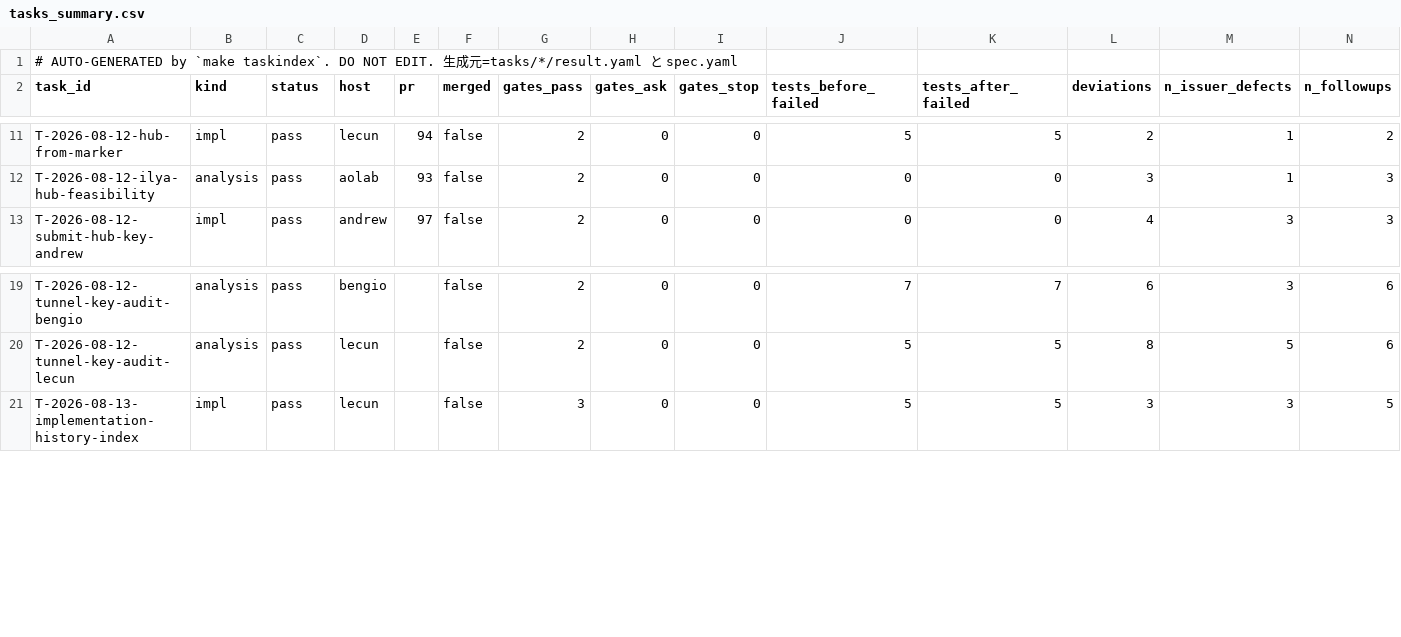
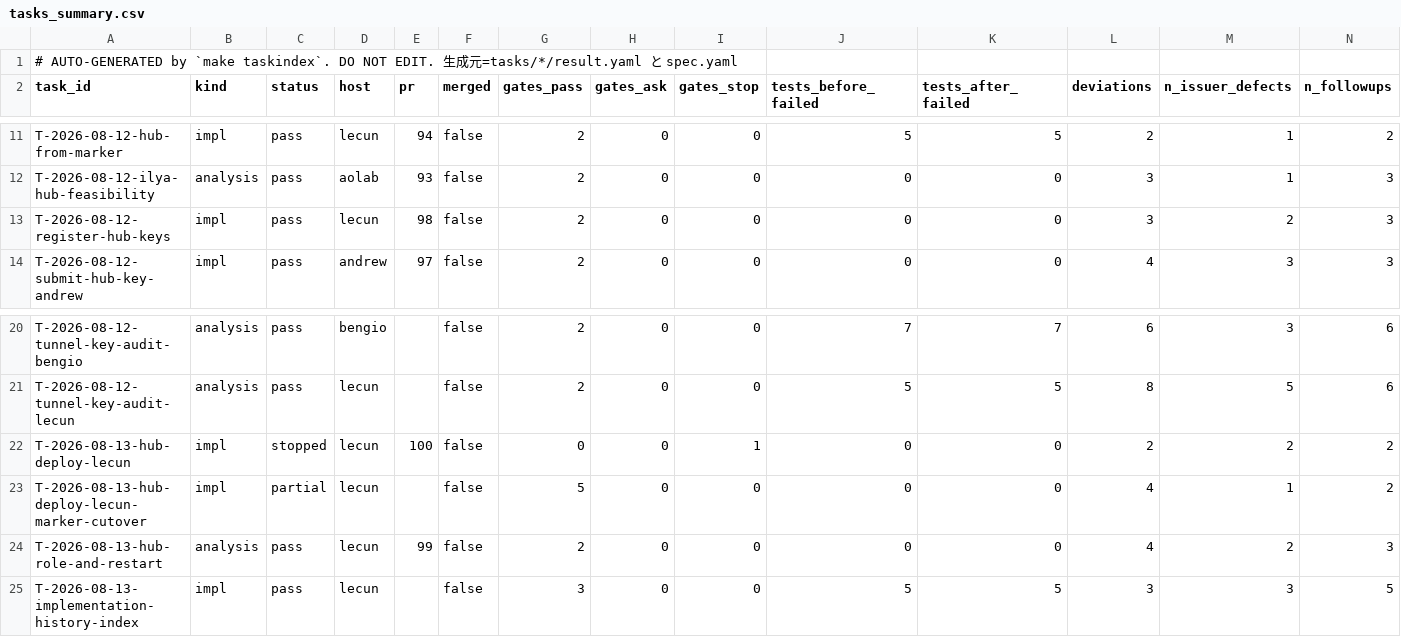
Before and after one commit to takuya3h/m2, a CSV file: context/auto/tasks_summary.csv, drawn as a sheet; only a part is shown, gaps mark what is left out; rows hold the shown columns only; the diff names each change by its address in the sheet, - before the commit and + after, or states it on an @@ line.

Commit message:
ops(sync): cut over lecun to markerless hub keeper

```diff
--- a/context/auto/tasks_summary.csv
+++ b/context/auto/tasks_summary.csv
+row 13: T-2026-08-12-register-hub-keys | impl | pass | lecun | 98 | false | 2 | 0 | 0 | 0 | 0 | 3 | 2 | 3
+row 22: T-2026-08-13-hub-deploy-lecun | impl | stopped | lecun | 100 | false | 0 | 0 | 1 | 0 | 0 | 2 | 2 | 2
+row 23: T-2026-08-13-hub-deploy-lecun-marker-cutover | impl | partial | lecun |  | false | 5 | 0 | 0 | 0 | 0 | 4 | 1 | 2
+row 24: T-2026-08-13-hub-role-and-restart | analysis | pass | lecun | 99 | false | 2 | 0 | 0 | 0 | 0 | 4 | 2 | 3
```
Also changed, not shown: 11 other files.
